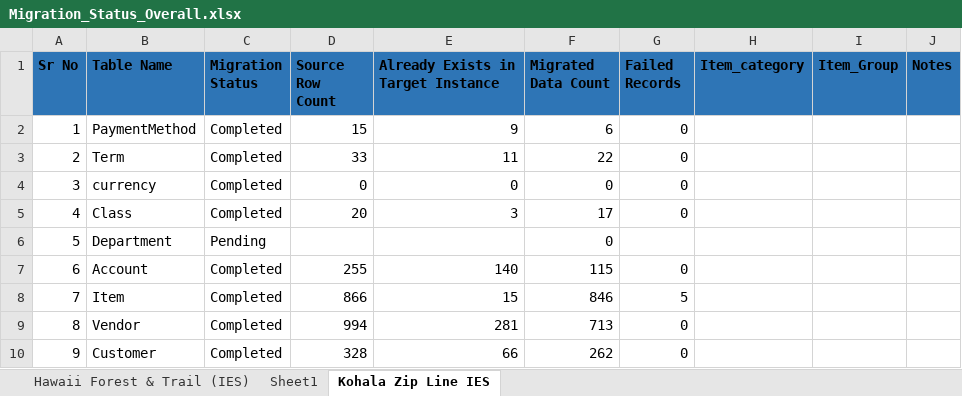
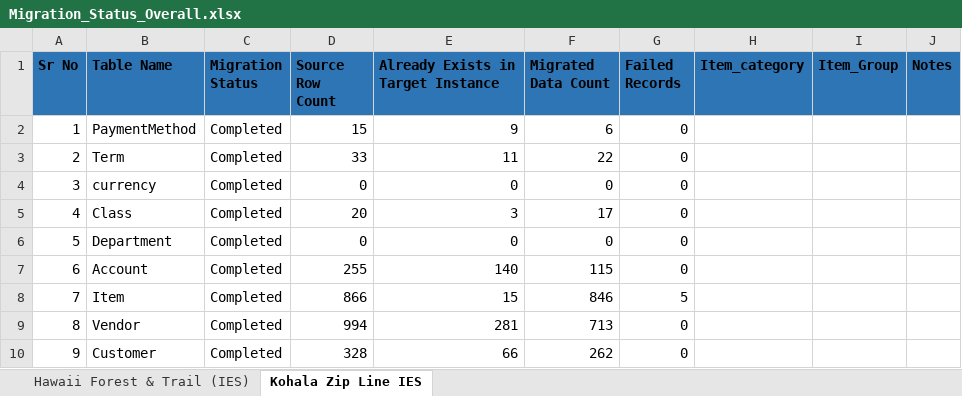
Before and after one commit to dixitpissc/Hawaii_Forest_Trail, an Excel workbook: Migration_Status_Overall.xlsx, sheet Kohala Zip Line IES, drawn as a sheet; only a part is shown; values as stored, in another font and other column widths than the file's, no borders; the diff names each change by its address in the sheet, - before the commit and + after, or states it on an @@ line.

```diff
--- a/Migration_Status_Overall.xlsx (sheet Kohala Zip Line IES)
+++ b/Migration_Status_Overall.xlsx (sheet Kohala Zip Line IES)
-sheet tab: Sheet1
-C6 (Migration Status): Pending
+C6 (Migration Status): Completed
-D6 (Source Row Count): (empty)
+D6 (Source Row Count): 0
-E6: (empty)
+E6: 0
-G6 (Failed Records): (empty)
+G6 (Failed Records): 0
```
Also changed, not shown: formulas that keep their value, 3 other files.
